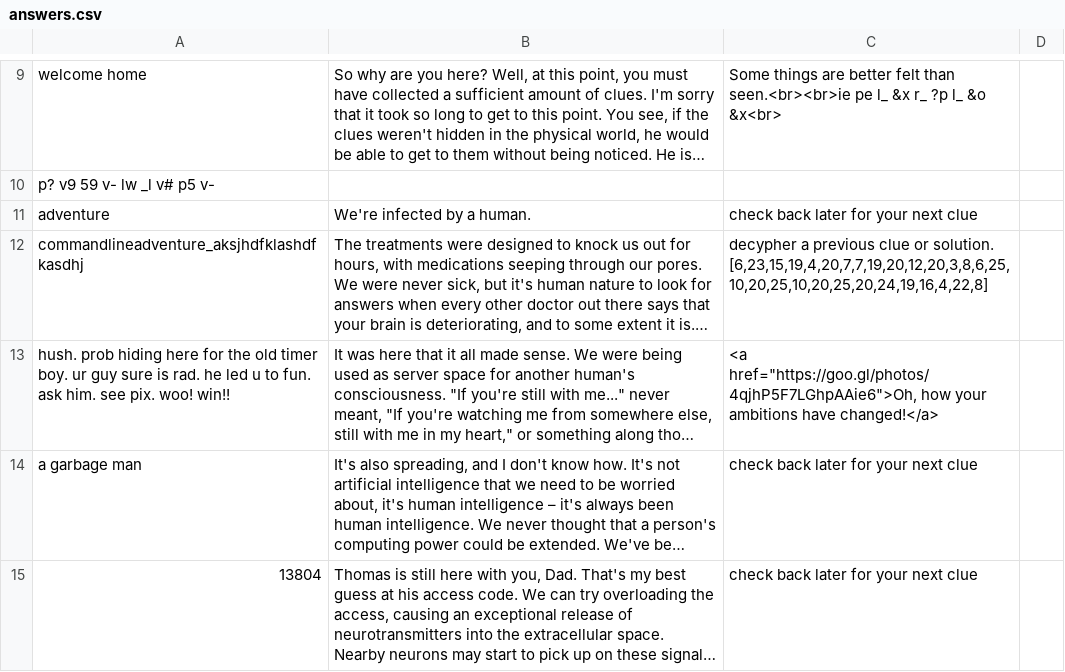
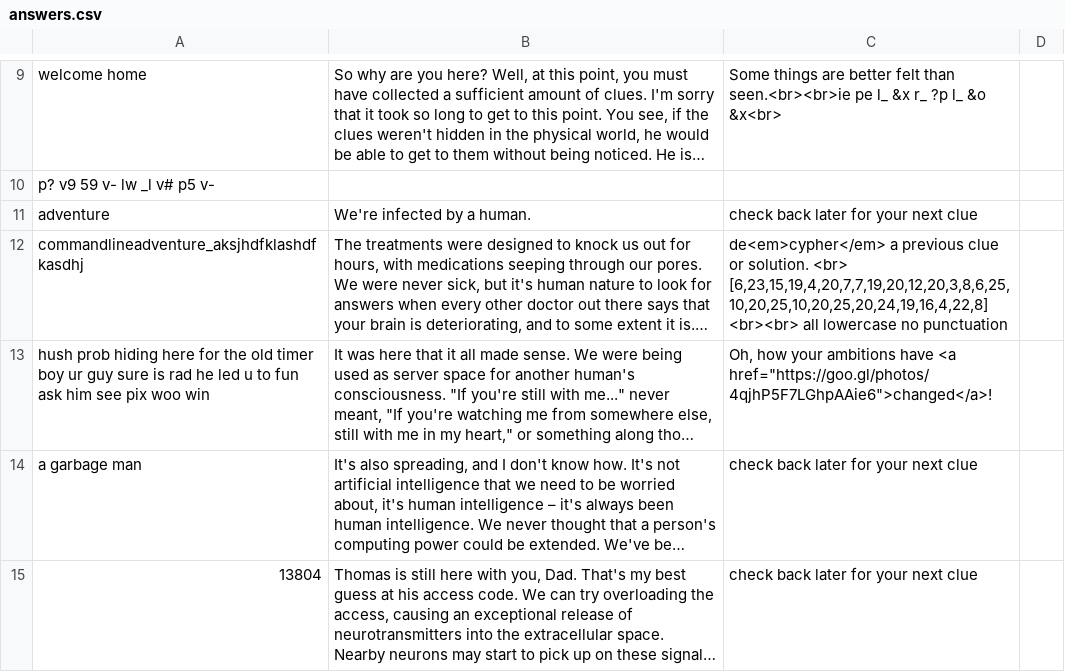
Before and after one commit to eurbs/ntbdth_web, a CSV file: app/answers.csv, drawn as a sheet; only a part is shown, gaps mark what is left out; long unchanged cells end in …; the diff names each change by its address in the sheet, - before the commit and + after, or states it on an @@ line.

Commit message:
update clues

```diff
--- a/app/answers.csv
+++ b/app/answers.csv
-C12: decypher a previous clue or solution. [6,23,15,19,4,20,7,7,19,20,12,20,3,8,6,25,10,20,25,10,20,25,20,24,19,16,4,22,8]
+C12: de<em>cypher</em> a previous clue or solution. <br> [6,23,15,19,4,20,7,7,19,20,12,20,3,8,6,25,10,20,25,10,20,25,20,24,19,16,4,22,8] <br><br> all lowercase no punctuation
-A13: hush. prob hiding here for the old timer boy. ur guy sure is rad. he led u to fun. ask him. see pix. woo! win!!
+A13: hush prob hiding here for the old timer boy ur guy sure is rad he led u to fun ask him see pix woo win
-C13: <a href="https://goo.gl/photos/4qjhP5F7LGhpAAie6">Oh, how your ambitions have changed!</a>
+C13: Oh, how your ambitions have <a href="https://goo.gl/photos/4qjhP5F7LGhpAAie6">changed</a>!
```
